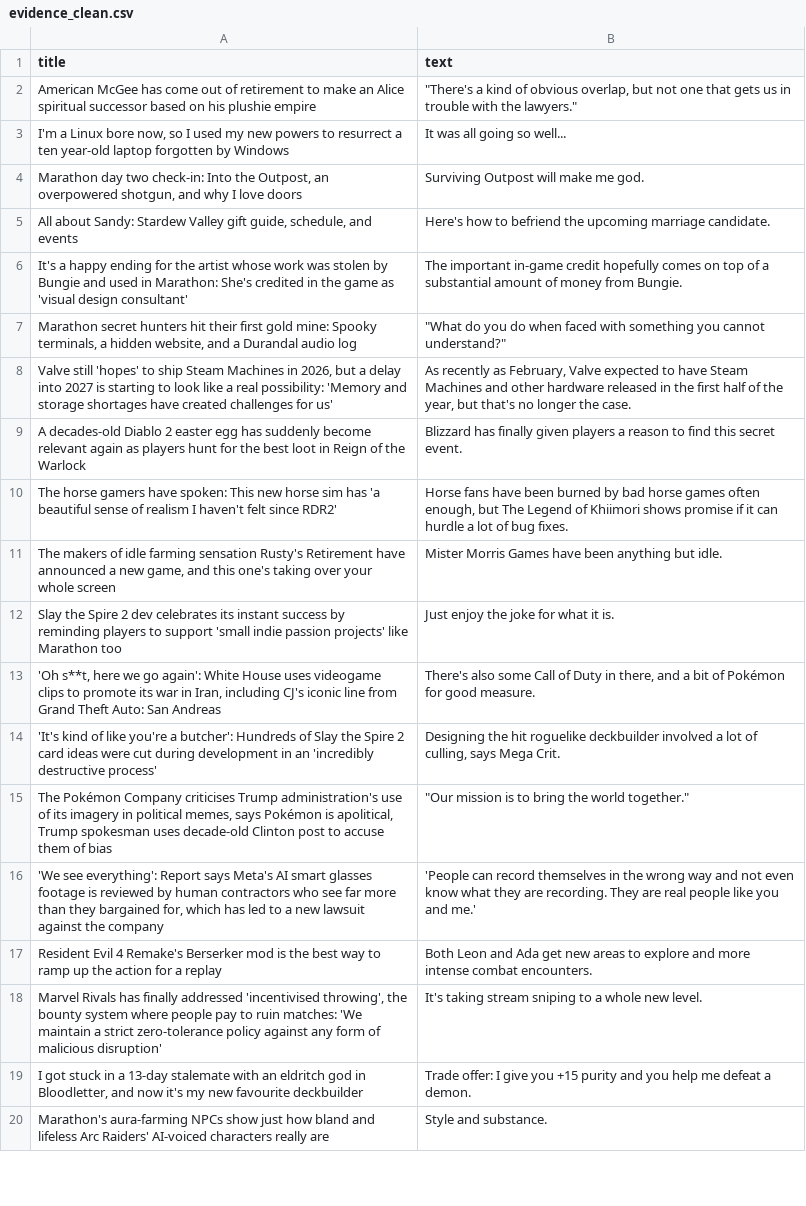
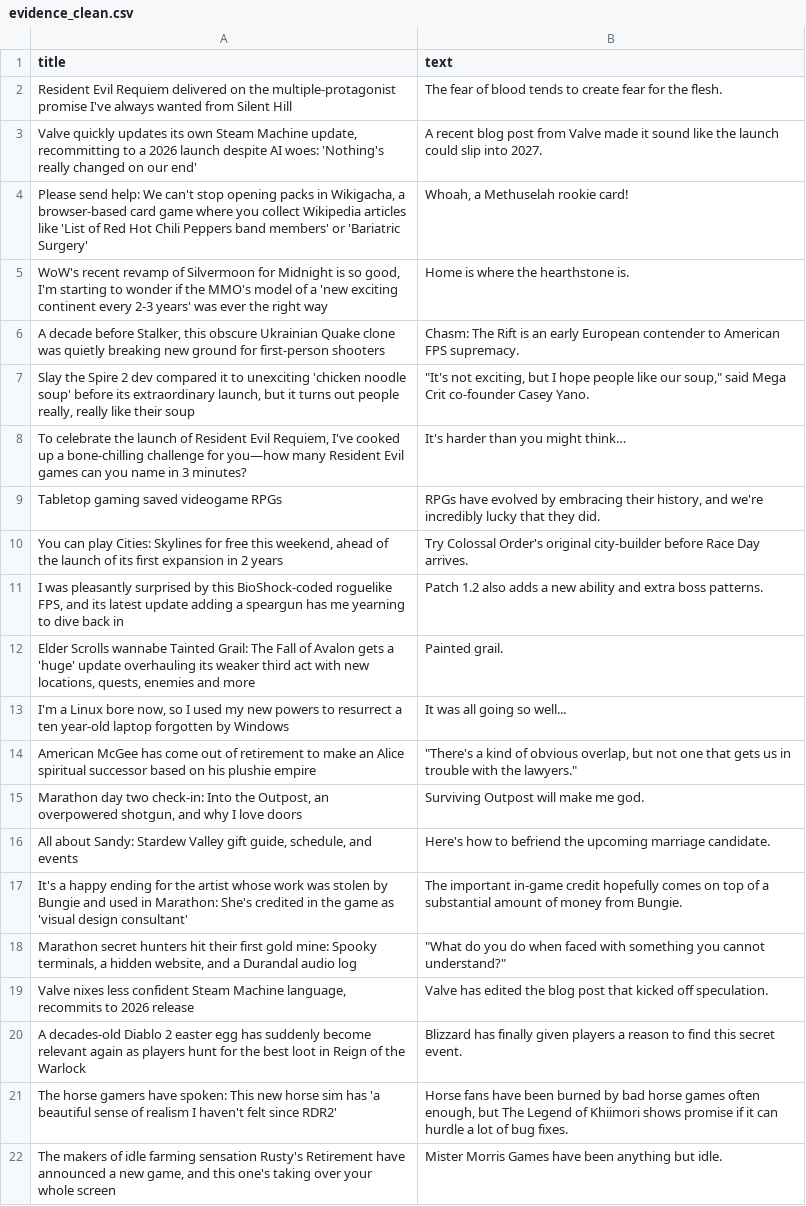
Before and after one commit to ROHIT05-ENG/gaming-news-project, a CSV file: data/evidence/evidence_clean.csv, drawn as a sheet; only a part is shown; the shorter side is filled out with more unchanged rows; the diff covers the shown part only.

```diff
--- a/data/evidence/evidence_clean.csv
+++ b/data/evidence/evidence_clean.csv
@@ -1,4 +1,15 @@
 title,text
+Resident Evil Requiem delivered on the multiple-protagonist promise I've always wanted from Silent Hill,The fear of blood tends to create fear for the flesh.
+"Valve quickly updates its own Steam Machine update, recommitting to a 2026 launch despite AI woes: 'Nothing's really changed on our end'",A recent blog post from Valve made it sound like the launch could slip into 2027.
+"Please send help: We can't stop opening packs in Wikigacha, a browser-based card game where you collect Wikipedia articles like 'List of Red Hot Chili Peppers band members' or 'Bariatric Surgery'","Whoah, a Methuselah rookie card!"
+"WoW's recent revamp of Silvermoon for Midnight is so good, I'm starting to wonder if the MMO's model of a 'new exciting continent every 2-3 years' was ever the right way",Home is where the hearthstone is.
+"A decade before Stalker, this obscure Ukrainian Quake clone was quietly breaking new ground for first-person shooters",Chasm: The Rift is an early European contender to American FPS supremacy.
+"Slay the Spire 2 dev compared it to unexciting 'chicken noodle soup' before its extraordinary launch, but it turns out people really, really like their soup","""It's not exciting, but I hope people like our soup,"" said Mega Crit co-founder Casey Yano."
+"To celebrate the launch of Resident Evil Requiem, I've cooked up a bone-chilling challenge for you—how many Resident Evil games can you name in 3 minutes?",It's harder than you might think…
+Tabletop gaming saved videogame RPGs,"RPGs have evolved by embracing their history, and we're incredibly lucky that they did."
+"You can play Cities: Skylines for free this weekend, ahead of the launch of its first expansion in 2 years",Try Colossal Order's original city-builder before Race Day arrives.
+"I was pleasantly surprised by this BioShock-coded roguelike FPS, and its latest update adding a speargun has me yearning to dive back in",Patch 1.2 also adds a new ability and extra boss patterns.
+"Elder Scrolls wannabe Tainted Grail: The Fall of Avalon gets a 'huge' update overhauling its weaker third act with new locations, quests, enemies and more",Painted grail.
+"I'm a Linux bore now, so I used my new powers to resurrect a ten year-old laptop forgotten by Windows",It was all going so well...
 American McGee has come out of retirement to make an Alice spiritual successor based on his plushie empire,"""There's a kind of obvious overlap, but not one that gets us in trouble with the lawyers."""
-"I'm a Linux bore now, so I used my new powers to resurrect a ten year-old laptop forgotten by Windows",It was all going so well...
 "Marathon day two check-in: Into the Outpost, an overpowered shotgun, and why I love doors",Surviving Outpost will make me god.
@@ -7,3 +18,3 @@ It's a happy ending for the artist whose work was stolen by Bungie and used in M
 "Marathon secret hunters hit their first gold mine: Spooky terminals, a hidden website, and a Durandal audio log","""What do you do when faced with something you cannot understand?"""
-"Valve still 'hopes' to ship Steam Machines in 2026, but a delay into 2027 is starting to look like a real possibility: 'Memory and storage shortages have created challenges for us'","As recently as February, Valve expected to have Steam Machines and other hardware released in the first half of the year, but that's no longer the case."
+"Valve nixes less confident Steam Machine language, recommits to 2026 release",Valve has edited the blog post that kicked off speculation.
 A decades-old Diablo 2 easter egg has suddenly become relevant again as players hunt for the best loot in Reign of the Warlock,Blizzard has finally given players a reason to find this secret event.
```
Also changed, not shown: 7 added rows and 18 removed rows elsewhere in this file, 1 other file.
